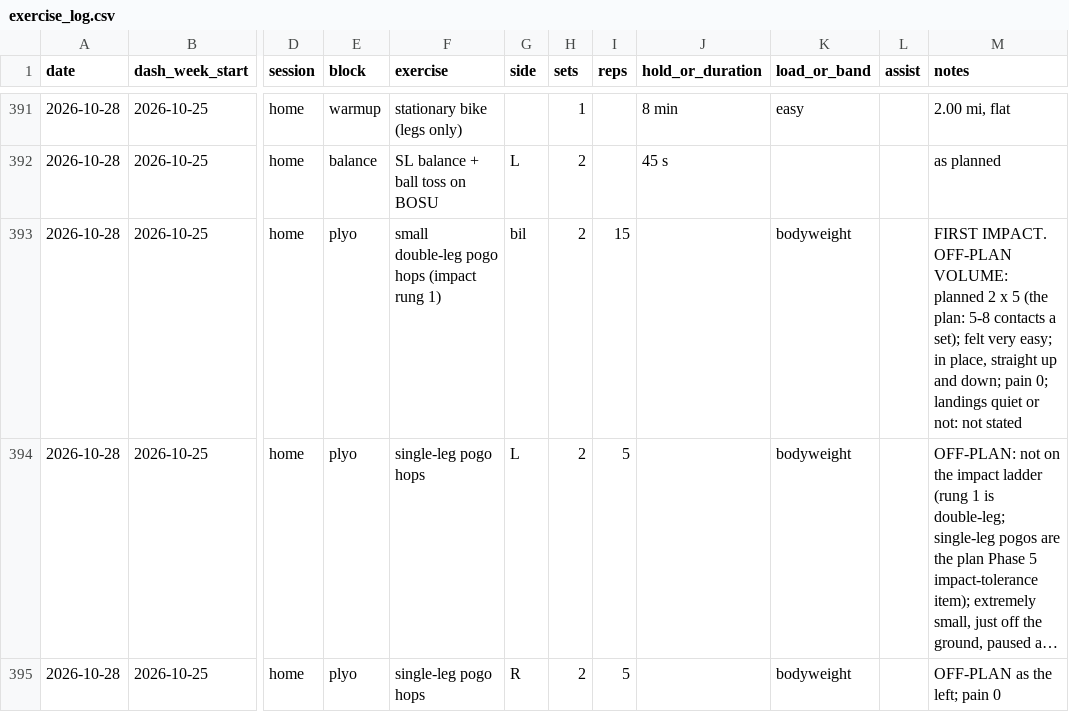
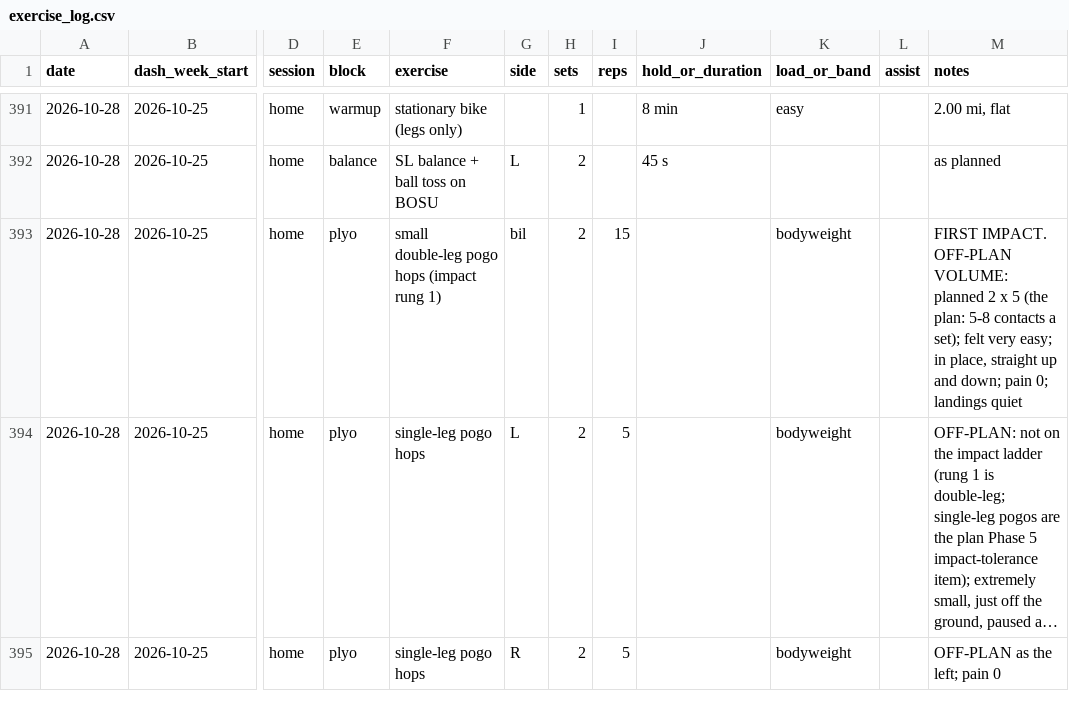
Before and after one commit to bro2jo/leyenda, a CSV file: real/logs/exercise_log.csv, drawn as a sheet; only a part is shown, gaps mark what is left out; long unchanged cells end in …; the diff names each change by its address in the sheet, - before the commit and + after, or states it on an @@ line.

```diff
--- a/real/logs/exercise_log.csv
+++ b/real/logs/exercise_log.csv
-M393 (notes): …landings quiet or not: not stated
+M393 (notes): …landings quiet
```
Also changed, not shown: engine/deeds.csv, real/logs/daily_log.csv, 7 other files.
